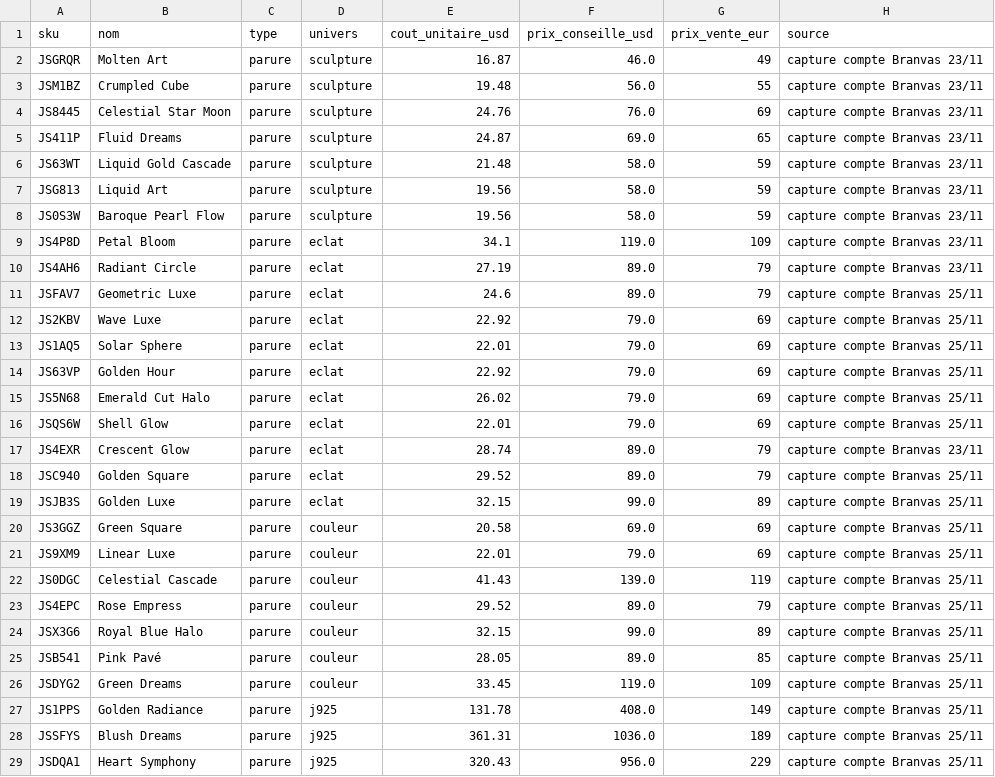
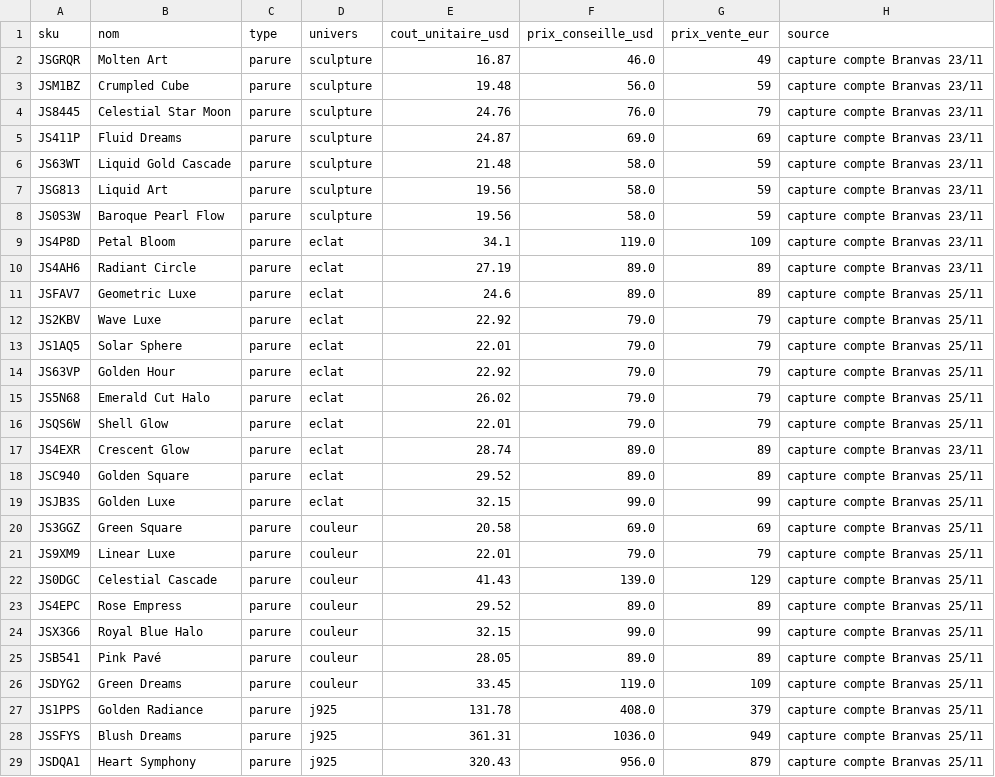
Before and after one commit to omranii96/APPEDU2026, a CSV file: woocommerce/finances/couts-branvas.csv, drawn as a sheet; only a part is shown; the diff covers the shown part only.

```diff
--- a/woocommerce/finances/couts-branvas.csv
+++ b/woocommerce/finances/couts-branvas.csv
@@ -2,5 +2,5 @@ sku;nom;type;univers;cout_unitaire_usd;prix_conseille_usd;prix_vente_eur;source
 JSGRQR;Molten Art;parure;sculpture;16.87;46.0;49;capture compte Branvas 23/11
-JSM1BZ;Crumpled Cube;parure;sculpture;19.48;56.0;55;capture compte Branvas 23/11
-JS8445;Celestial Star Moon;parure;sculpture;24.76;76.0;69;capture compte Branvas 23/11
-JS411P;Fluid Dreams;parure;sculpture;24.87;69.0;65;capture compte Branvas 23/11
+JSM1BZ;Crumpled Cube;parure;sculpture;19.48;56.0;59;capture compte Branvas 23/11
+JS8445;Celestial Star Moon;parure;sculpture;24.76;76.0;79;capture compte Branvas 23/11
+JS411P;Fluid Dreams;parure;sculpture;24.87;69.0;69;capture compte Branvas 23/11
 JS63WT;Liquid Gold Cascade;parure;sculpture;21.48;58.0;59;capture compte Branvas 23/11
@@ -9,21 +9,21 @@ JS0S3W;Baroque Pearl Flow;parure;sculpture;19.56;58.0;59;capture compte Branvas
 JS4P8D;Petal Bloom;parure;eclat;34.1;119.0;109;capture compte Branvas 23/11
-JS4AH6;Radiant Circle;parure;eclat;27.19;89.0;79;capture compte Branvas 23/11
-JSFAV7;Geometric Luxe;parure;eclat;24.6;89.0;79;capture compte Branvas 25/11
-JS2KBV;Wave Luxe;parure;eclat;22.92;79.0;69;capture compte Branvas 25/11
-JS1AQ5;Solar Sphere;parure;eclat;22.01;79.0;69;capture compte Branvas 25/11
-JS63VP;Golden Hour;parure;eclat;22.92;79.0;69;capture compte Branvas 25/11
-JS5N68;Emerald Cut Halo;parure;eclat;26.02;79.0;69;capture compte Branvas 25/11
-JSQS6W;Shell Glow;parure;eclat;22.01;79.0;69;capture compte Branvas 25/11
-JS4EXR;Crescent Glow;parure;eclat;28.74;89.0;79;capture compte Branvas 23/11
-JSC940;Golden Square;parure;eclat;29.52;89.0;79;capture compte Branvas 25/11
-JSJB3S;Golden Luxe;parure;eclat;32.15;99.0;89;capture compte Branvas 25/11
+JS4AH6;Radiant Circle;parure;eclat;27.19;89.0;89;capture compte Branvas 23/11
+JSFAV7;Geometric Luxe;parure;eclat;24.6;89.0;89;capture compte Branvas 25/11
+JS2KBV;Wave Luxe;parure;eclat;22.92;79.0;79;capture compte Branvas 25/11
+JS1AQ5;Solar Sphere;parure;eclat;22.01;79.0;79;capture compte Branvas 25/11
+JS63VP;Golden Hour;parure;eclat;22.92;79.0;79;capture compte Branvas 25/11
+JS5N68;Emerald Cut Halo;parure;eclat;26.02;79.0;79;capture compte Branvas 25/11
+JSQS6W;Shell Glow;parure;eclat;22.01;79.0;79;capture compte Branvas 25/11
+JS4EXR;Crescent Glow;parure;eclat;28.74;89.0;89;capture compte Branvas 23/11
+JSC940;Golden Square;parure;eclat;29.52;89.0;89;capture compte Branvas 25/11
+JSJB3S;Golden Luxe;parure;eclat;32.15;99.0;99;capture compte Branvas 25/11
 JS3GGZ;Green Square;parure;couleur;20.58;69.0;69;capture compte Branvas 25/11
-JS9XM9;Linear Luxe;parure;couleur;22.01;79.0;69;capture compte Branvas 25/11
-JS0DGC;Celestial Cascade;parure;couleur;41.43;139.0;119;capture compte Branvas 25/11
-JS4EPC;Rose Empress;parure;couleur;29.52;89.0;79;capture compte Branvas 25/11
-JSX3G6;Royal Blue Halo;parure;couleur;32.15;99.0;89;capture compte Branvas 25/11
-JSB541;Pink Pavé;parure;couleur;28.05;89.0;85;capture compte Branvas 25/11
+JS9XM9;Linear Luxe;parure;couleur;22.01;79.0;79;capture compte Branvas 25/11
+JS0DGC;Celestial Cascade;parure;couleur;41.43;139.0;129;capture compte Branvas 25/11
+JS4EPC;Rose Empress;parure;couleur;29.52;89.0;89;capture compte Branvas 25/11
+JSX3G6;Royal Blue Halo;parure;couleur;32.15;99.0;99;capture compte Branvas 25/11
+JSB541;Pink Pavé;parure;couleur;28.05;89.0;89;capture compte Branvas 25/11
 JSDYG2;Green Dreams;parure;couleur;33.45;119.0;109;capture compte Branvas 25/11
-JS1PPS;Golden Radiance;parure;j925;131.78;408.0;149;capture compte Branvas 25/11
-JSSFYS;Blush Dreams;parure;j925;361.31;1036.0;189;capture compte Branvas 25/11
-JSDQA1;Heart Symphony;parure;j925;320.43;956.0;229;capture compte Branvas 25/11
+JS1PPS;Golden Radiance;parure;j925;131.78;408.0;379;capture compte Branvas 25/11
+JSSFYS;Blush Dreams;parure;j925;361.31;1036.0;949;capture compte Branvas 25/11
+JSDQA1;Heart Symphony;parure;j925;320.43;956.0;879;capture compte Branvas 25/11
```
Also changed, not shown: 3 edited cells elsewhere in this file, woocommerce/contenus/produits-woocommerce-en.csv, woocommerce/contenus/produits-woocommerce.csv, 43 other files.
